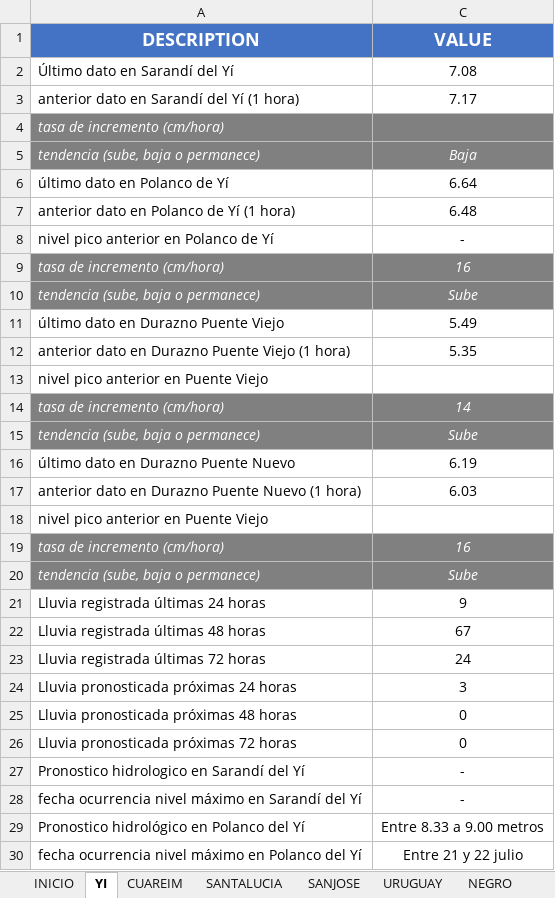
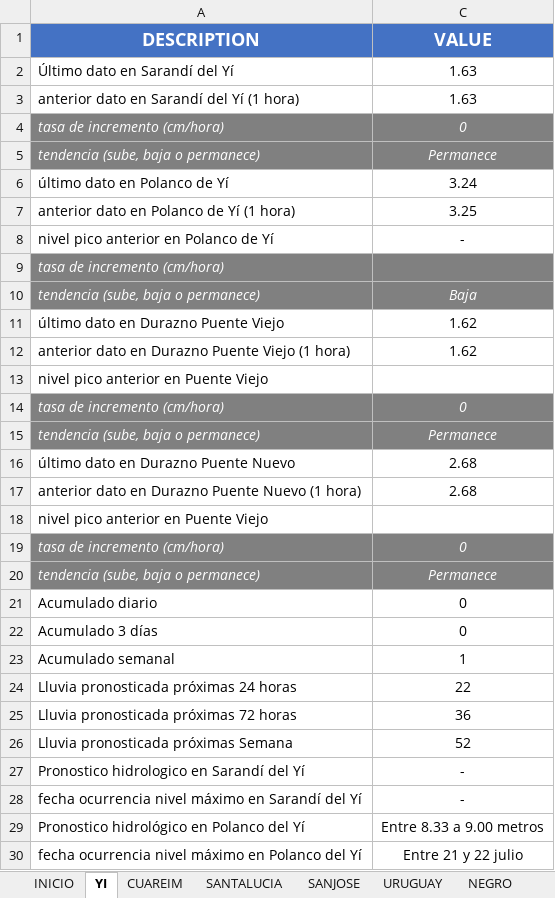
Before and after one commit to josevalles7/Sala_Situacion_Dinagua, an Excel workbook: automatic docx/database_report.xlsx, sheet YI, drawn as a sheet; only a part is shown; values as stored, in another font and other column widths than the file's, no borders; removed rows and columns are numbered as before the commit, all else as after; the diff names each change by its address in the sheet, - before the commit and + after, or states it on an @@ line.

```diff
--- a/automatic docx/database_report.xlsx (sheet YI)
+++ b/automatic docx/database_report.xlsx (sheet YI)
-C2 (VALUE): 7.08
+C2 (VALUE): 1.63
-C3 (VALUE): 7.17
+C3 (VALUE): 1.63
+row 4: tasa de incremento (cm/hora) | 0
+row 5: tendencia (sube, baja o permanece) | Permanece
+row 6: último dato en Polanco de Yí | 3.24
+row 7: anterior dato en Polanco de Yí (1 hora) | 3.25
-row 6: último dato en Polanco de Yí | 6.64
-row 7: anterior dato en Polanco de Yí (1 hora) | 6.48
-row 9: tasa de incremento (cm/hora) | 16
-row 10: tendencia (sube, baja o permanece) | Sube
-C11 (VALUE): 5.49
+C11 (VALUE): 1.62
-C12 (VALUE): 5.35
+C12 (VALUE): 1.62
-C14 (VALUE): 14
+C14 (VALUE): 0
-C15 (VALUE): Sube
+C15 (VALUE): Permanece
-C16 (VALUE): 6.19
+C16 (VALUE): 2.68
-C17 (VALUE): 6.03
+C17 (VALUE): 2.68
-C19 (VALUE): 16
+C19 (VALUE): 0
-C20 (VALUE): Sube
+C20 (VALUE): Permanece
-row 21: Lluvia registrada últimas 24 horas | 9
-row 22: Lluvia registrada últimas 48 horas | 67
-row 23: Lluvia registrada últimas 72 horas | 24
+row 21: Acumulado diario | 0
+row 22: Acumulado 3 días | 0
+row 23: Acumulado semanal | 1
-C24 (VALUE): 3
+C24 (VALUE): 22
-row 25: Lluvia pronosticada próximas 48 horas | 0
-C25 (VALUE): 0
+C25 (VALUE): 36
+row 26: Lluvia pronosticada próximas Semana | 52
```
Also changed, not shown: sheet CUAREIM, sheet SANTALUCIA, sheet URUGUAY, sheet OLIMAR, sheet SANJOSE, sheet NEGRO, 2 more sheets, formulas that keep their value, automatic docx/advertencia_codcuenca_n2.xlsm, 25 other files.
